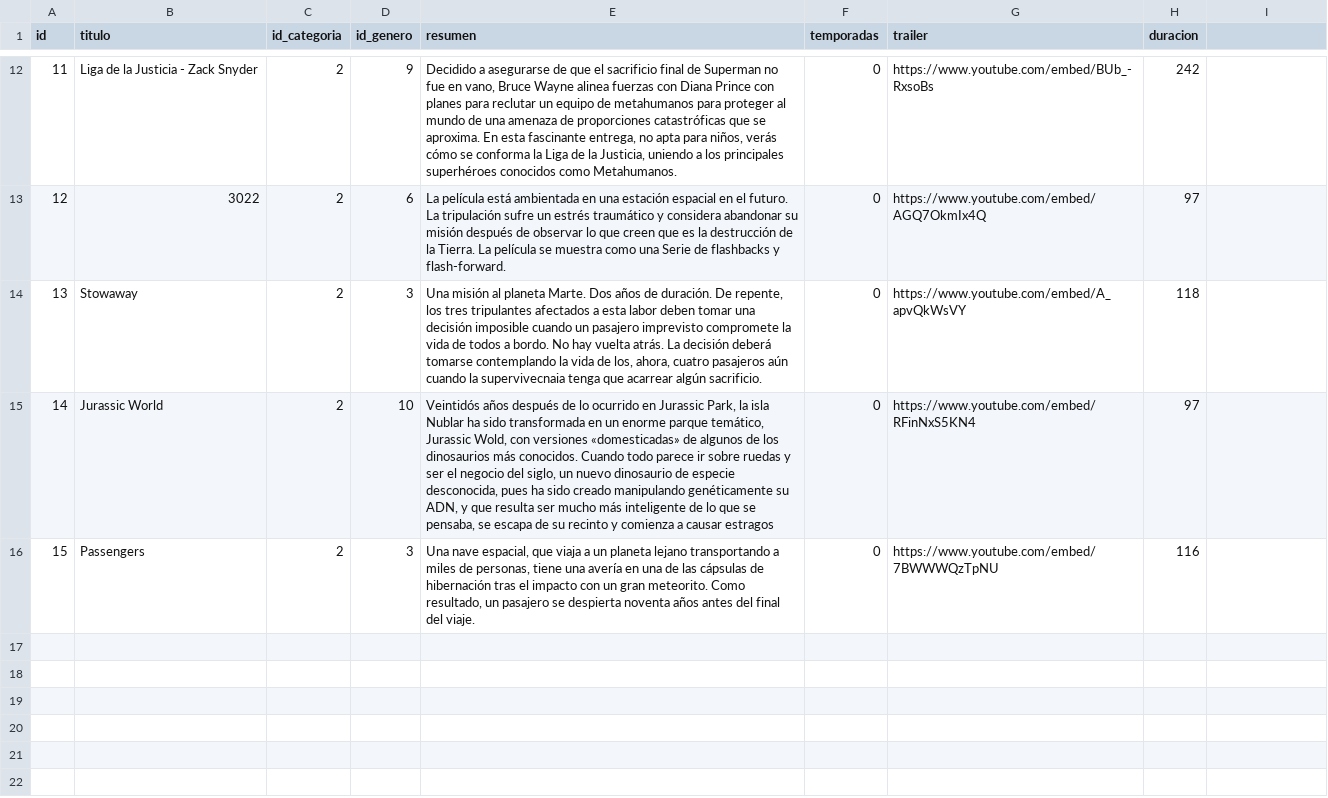
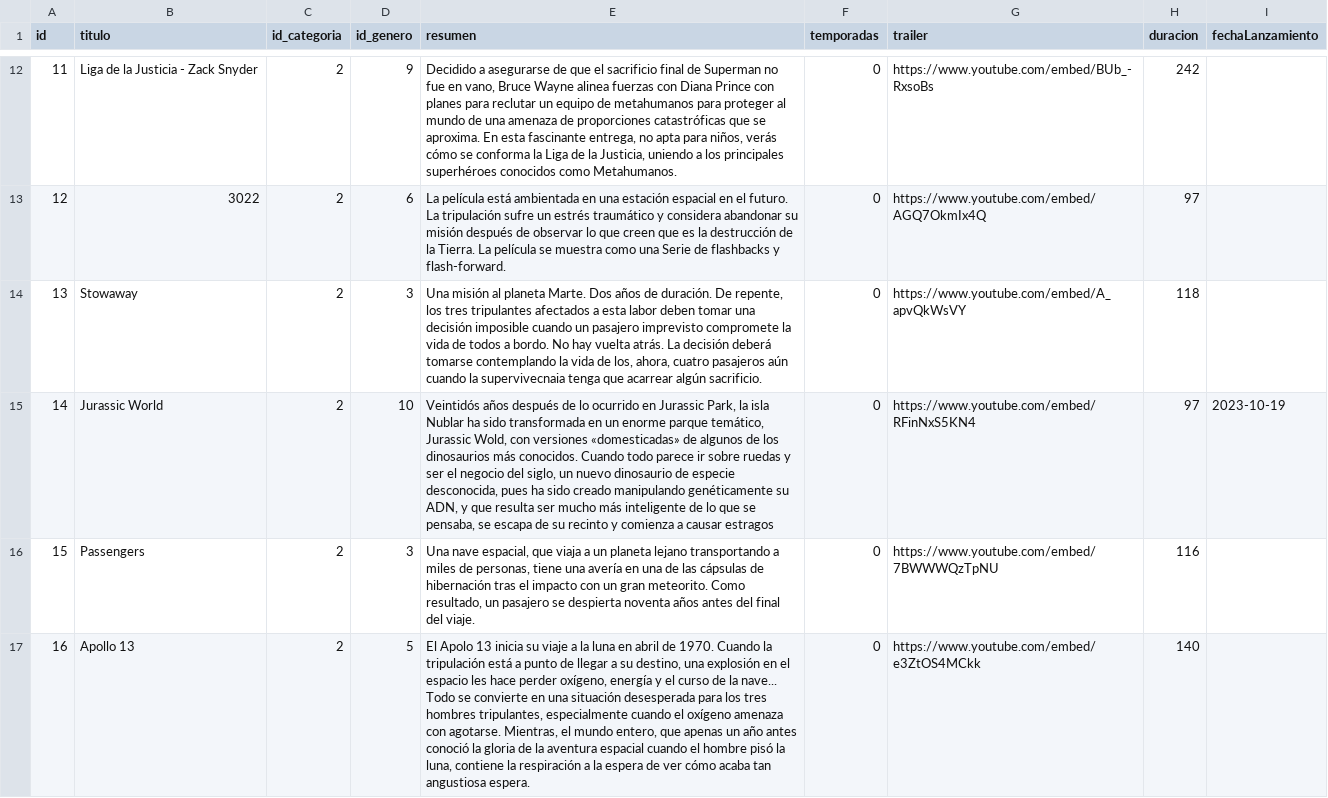
Before and after one commit to correaagostina/Grupo2-CursoBackEnd, a CSV file: Entrega 3/Datos para insertar/pelicula.csv, drawn as a sheet; only a part is shown, gaps mark what is left out; the diff names each change by its address in the sheet, - before the commit and + after, or states it on an @@ line.

Commit message:
script 14 y 15 y actualizacion de datos

```diff
--- a/Entrega 3/Datos para insertar/pelicula.csv
+++ b/Entrega 3/Datos para insertar/pelicula.csv
-I1: (empty)
+I1: fechaLanzamiento
-I15 (fechaLanzamiento): (empty)
+I15 (fechaLanzamiento): 2023-10-19
+row 17: 16 | Apollo 13 | 2 | 5 | El Apolo 13 inicia su viaje a la luna en abril de 1970. Cuando la tripulación está a punto de llegar a su destino, una explosión en el espacio les hace perder oxígeno, energía y el curso de la nave... Todo se convierte en una situación desesperada para los tres hombres tripulantes, especialmente cuando el oxígeno amenaza con agotarse. Mientras, el mundo entero, que apenas un año antes conoció la gloria de la aventura espacial cuando el hombre pisó la luna, contiene la respiración a la espera de ver cómo acaba tan angustiosa espera. | 0 | https://www.youtube.com/embed/e3ZtOS4MCkk | 140
```
Also changed, not shown: Entrega 3/Datos para insertar/actor.csv, Entrega 3/Datos para insertar/peliculaactor.csv, 4 other files.
